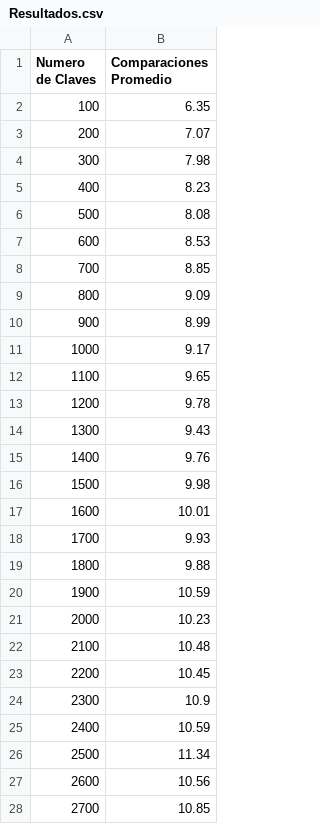
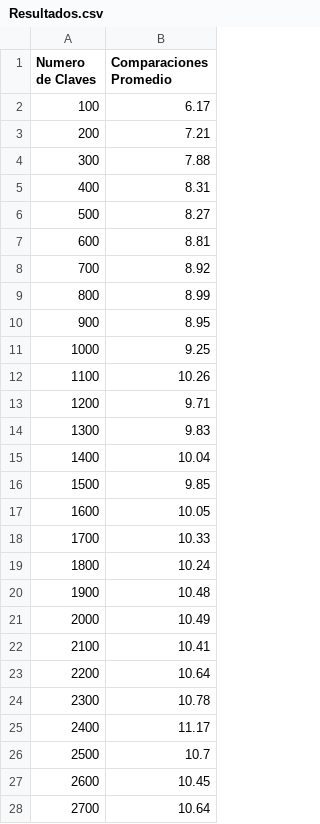
Before and after one commit to 2023JoshuaP/Estructuras_Datos_Avanzados, a CSV file: Unidad 1/Red Black Tree/Resultados.csv, drawn as a sheet; only a part is shown; the diff covers the shown part only.

```diff
--- a/Unidad 1/Red Black Tree/Resultados.csv
+++ b/Unidad 1/Red Black Tree/Resultados.csv
@@ -1,28 +1,28 @@
 Numero de Claves,Comparaciones Promedio
-100,6.35
-200,7.07
-300,7.98
-400,8.23
-500,8.08
-600,8.53
-700,8.85
-800,9.09
-900,8.99
-1000,9.17
-1100,9.65
-1200,9.78
-1300,9.43
-1400,9.76
-1500,9.98
-1600,10.01
-1700,9.93
-1800,9.88
-1900,10.59
-2000,10.23
-2100,10.48
-2200,10.45
-2300,10.9
-2400,10.59
-2500,11.34
-2600,10.56
-2700,10.85
+100,6.17
+200,7.21
+300,7.88
+400,8.31
+500,8.27
+600,8.81
+700,8.92
+800,8.99
+900,8.95
+1000,9.25
+1100,10.26
+1200,9.71
+1300,9.83
+1400,10.04
+1500,9.85
+1600,10.05
+1700,10.33
+1800,10.24
+1900,10.48
+2000,10.49
+2100,10.41
+2200,10.64
+2300,10.78
+2400,11.17
+2500,10.7
+2600,10.45
+2700,10.64
```
Also changed, not shown: 73 edited cells elsewhere in this file, 11 other files.
